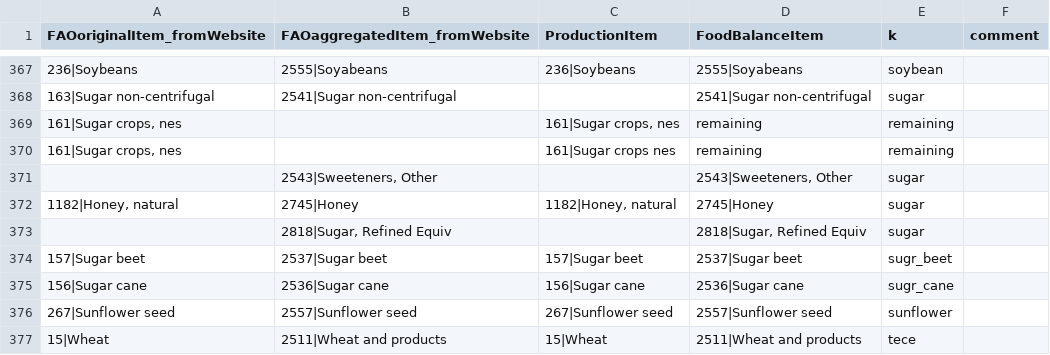
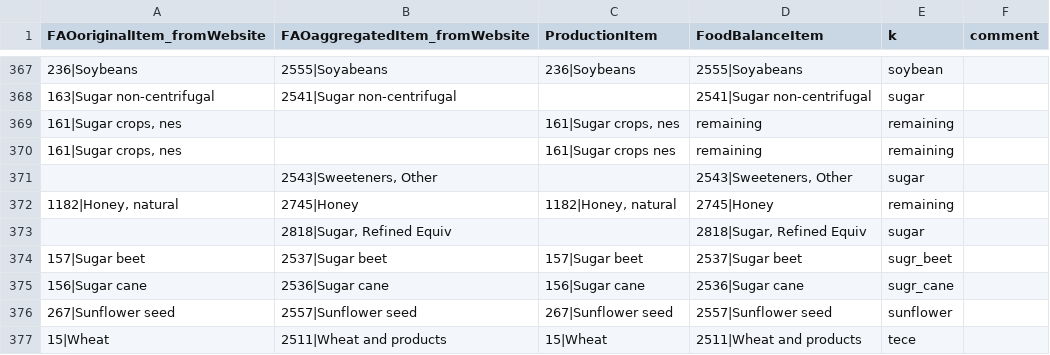
Before and after one commit to pik-piam/piamMappings, a CSV file: sectoral/FAOitems_online.csv, drawn as a sheet; only a part is shown, gaps mark what is left out.

Commit message:
update FAOitems_online.csv (author unknown)

```diff
--- a/sectoral/FAOitems_online.csv
+++ b/sectoral/FAOitems_online.csv
@@ -371,3 +371,3 @@ FAOoriginalItem_fromWebsite,FAOaggregatedItem_fromWebsite,ProductionItem,FoodBal
 ,"2543|Sweeteners, Other",,"2543|Sweeteners, Other",sugar,
-"1182|Honey, natural",2745|Honey,"1182|Honey, natural",2745|Honey,sugar,
+"1182|Honey, natural",2745|Honey,"1182|Honey, natural",2745|Honey,remaining,
 ,"2818|Sugar, Refined Equiv",,"2818|Sugar, Refined Equiv",sugar,
```
